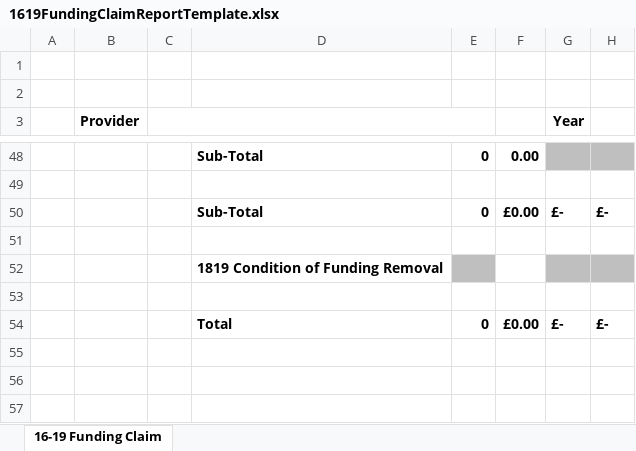
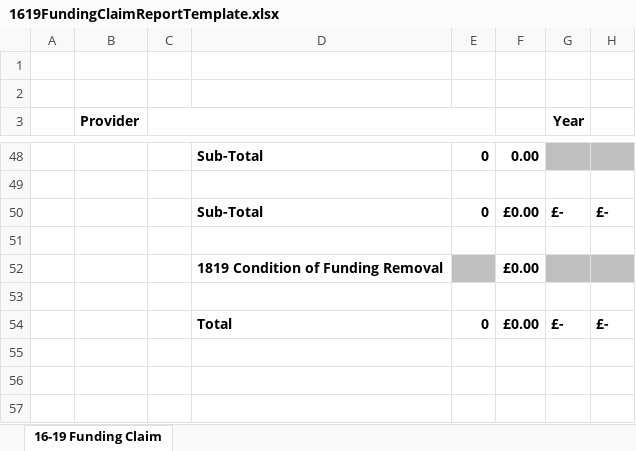
Before and after one commit to SkillsFundingAgency/DC-ILR-2021-ReportService, an Excel workbook: src/ESFA.DC.ILR1819.ReportService.Service/Reports/Templates/1619FundingClaimReportTemplate.xlsx, sheet 16-19 Funding Claim, drawn as a sheet; only a part is shown, gaps mark what is left out; values as stored, in another font and other column widths than the file's, no borders; charts and pictures not drawn; the diff covers the shown part only; the diff names each change by its address in the sheet, - before the commit and + after, or states it on an @@ line.

Commit message:
70368, 70642, 70643, 70620, 70137 - 16-19 Funding claim missing values and formats

```diff
--- a/src/ESFA.DC.ILR1819.ReportService.Service/Reports/Templates/1619FundingClaimReportTemplate.xlsx (sheet 16-19 Funding Claim)
+++ b/src/ESFA.DC.ILR1819.ReportService.Service/Reports/Templates/1619FundingClaimReportTemplate.xlsx (sheet 16-19 Funding Claim)
-F52: (empty)
+F52: £0.00
```
Also changed, not shown: 18 edited cells elsewhere in this sheet, 1 other file.
